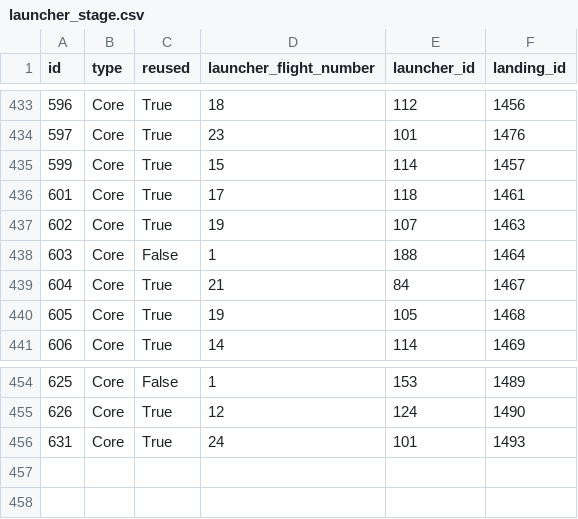
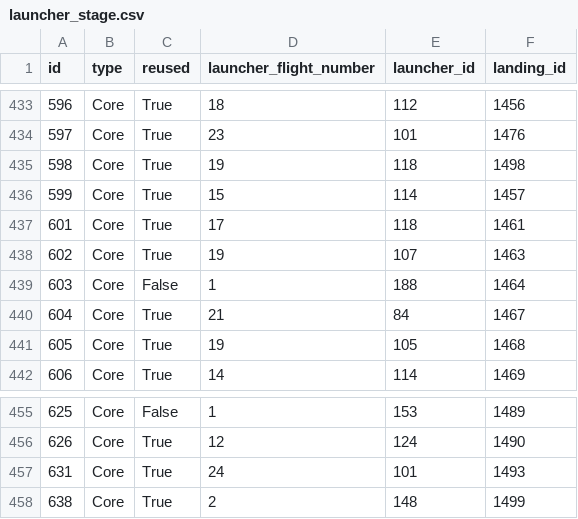
Before and after one commit to joan-espar/spacexnumbers, a CSV file: spacex_rel_db/launcher_stage.csv, drawn as a sheet; only a part is shown, gaps mark what is left out.

```diff
--- a/spacex_rel_db/launcher_stage.csv
+++ b/spacex_rel_db/launcher_stage.csv
@@ -434,2 +434,3 @@ id,type,reused,launcher_flight_number,launcher_id,landing_id
 597,Core,True,23,101,1476
+598,Core,True,19,118,1498
 599,Core,True,15,114,1457
@@ -456 +457,2 @@ id,type,reused,launcher_flight_number,launcher_id,landing_id
 631,Core,True,24,101,1493
+638,Core,True,2,148,1499
```
Also changed, not shown: frontend/public/data/table_launch_1.csv, spacex_rel_db/landing.csv, 24 other files.
